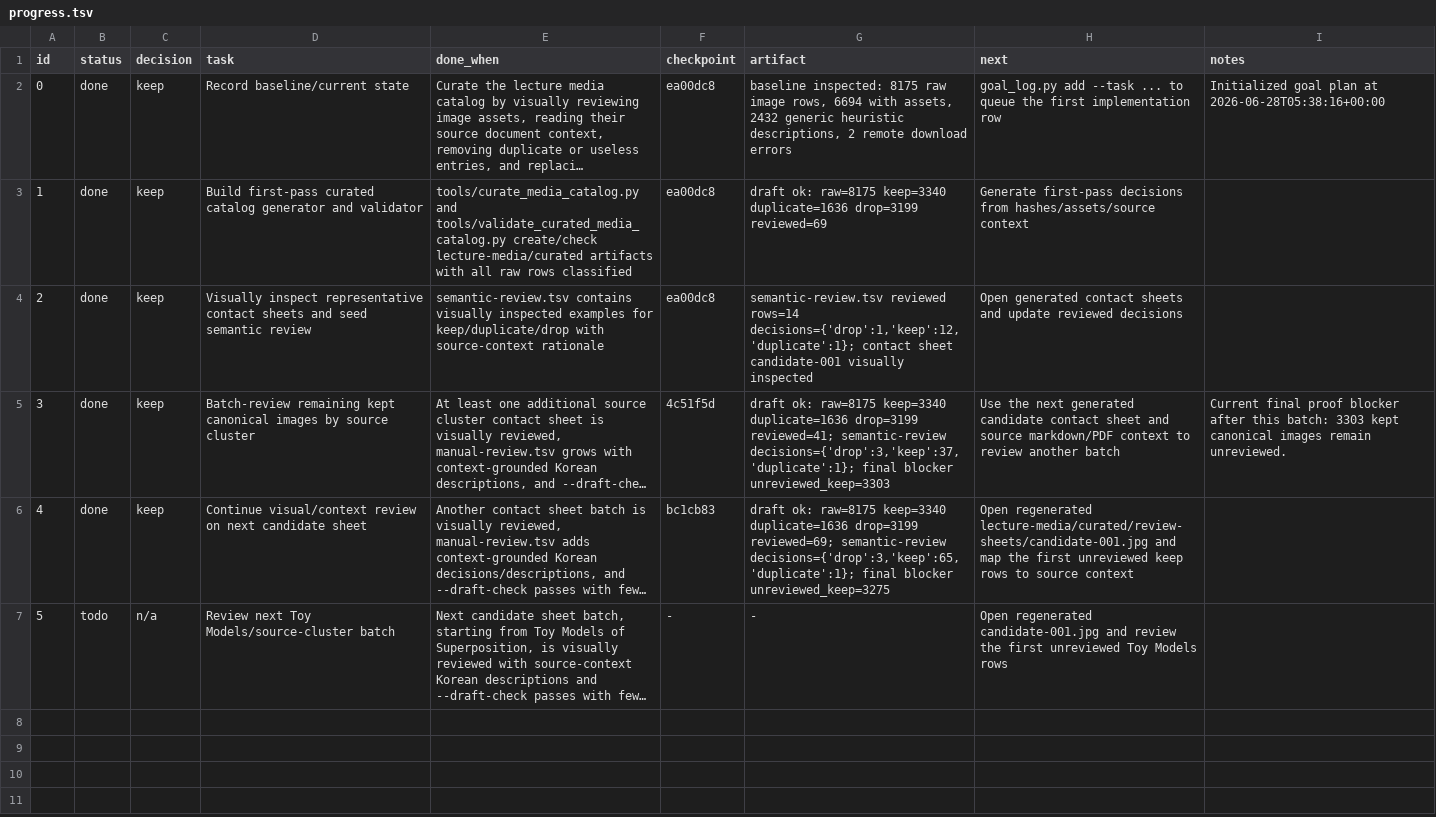
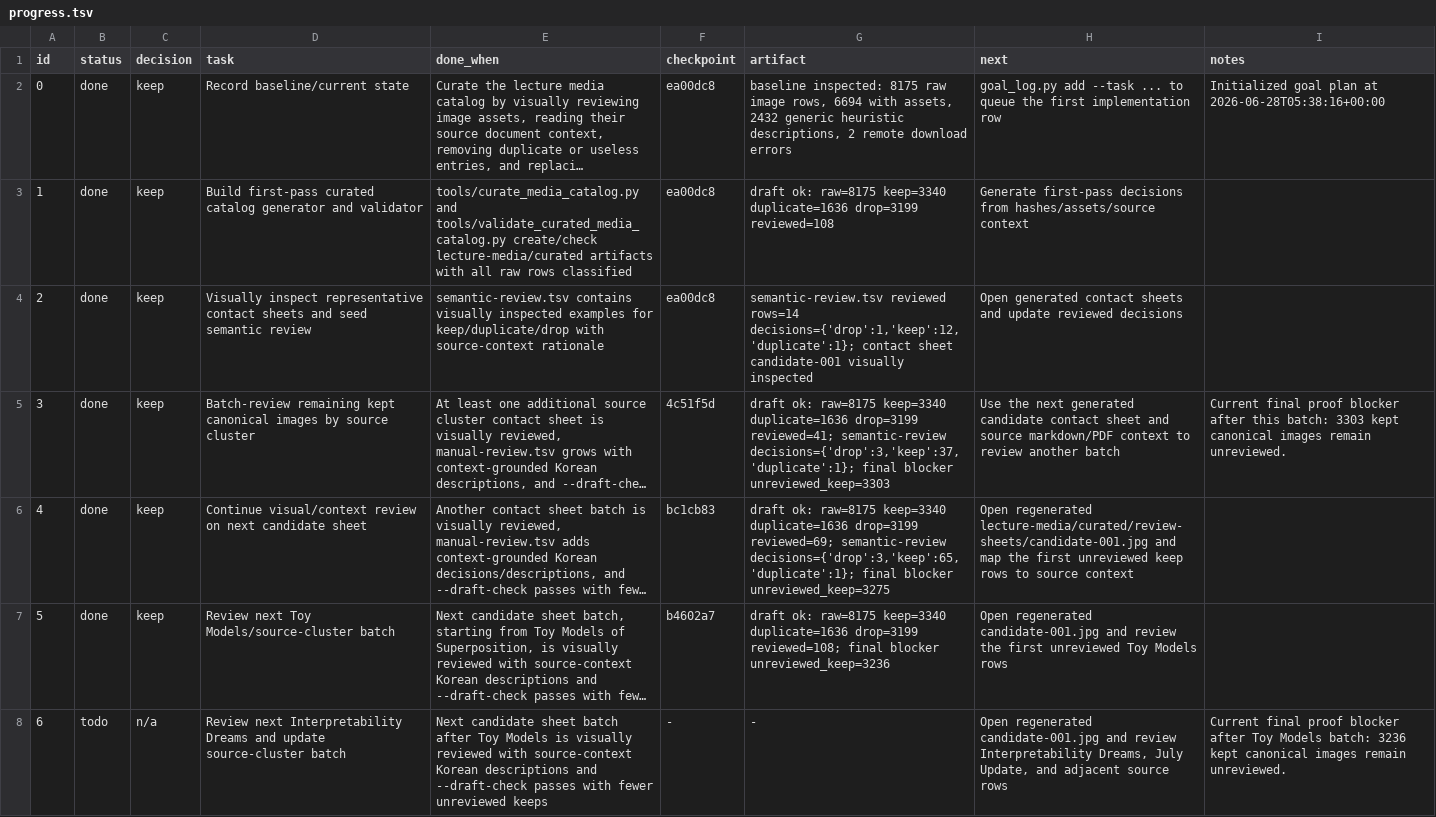
Before and after one commit to ai-native-engineer/anthropic-mirror, a TSV file: progress.tsv, drawn as a sheet; long unchanged cells end in …; the diff names each change by its address in the sheet, - before the commit and + after, or states it on an @@ line.

Commit message:
keep: review toy model media batch

```diff
--- a/progress.tsv
+++ b/progress.tsv
-G3 (artifact): …duplicate=1636 drop=3199 reviewed=69
+G3 (artifact): …duplicate=1636 drop=3199 reviewed=108
-B7 (status): todo
+B7 (status): done
-C7 (decision): n/a
+C7 (decision): keep
-F7 (checkpoint): -
+F7 (checkpoint): b4602a7
-G7 (artifact): -
+G7 (artifact): draft ok: raw=8175 keep=3340 duplicate=1636 drop=3199 reviewed=108; final blocker unreviewed_keep=3236
+row 8: 6 | todo | n/a | Review next Interpretability Dreams and update source-cluster batch | Next candidate sheet batch after Toy Models is visually reviewed with source-context Korean descriptions and --draft-check passes with fewer unreviewed keeps | - | - | Open regenerated candidate-001.jpg and review Interpretability Dreams, July Update, and adjacent source rows | Current final proof blocker after Toy Models batch: 3236 kept canonical images remain unreviewed.
```
Also changed, not shown: 4 other files.
